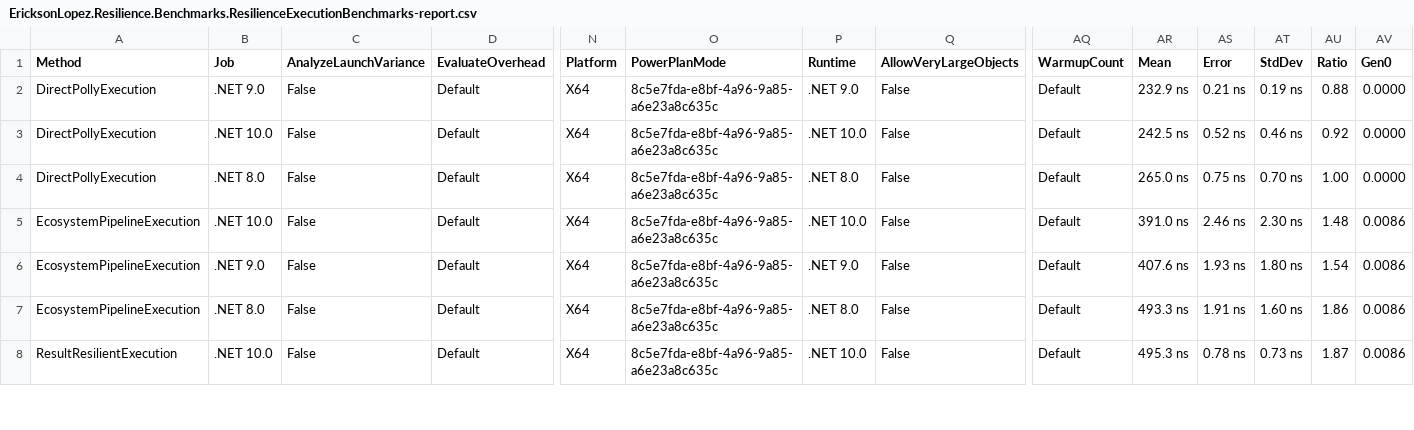
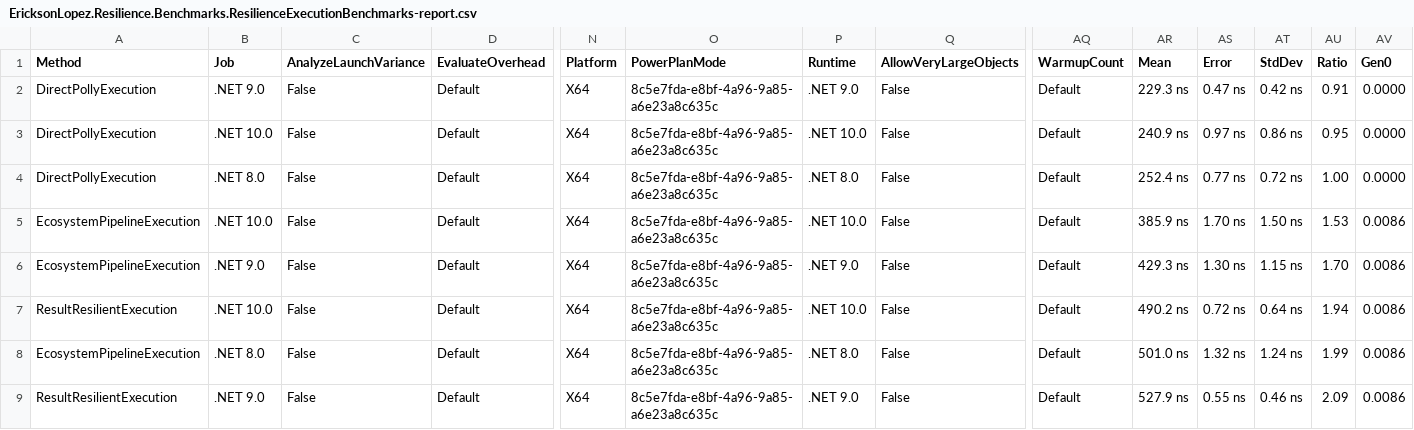
Before and after one commit to ericksonlopezf/dotnet-resilience, a CSV file: benchmarks/results/results/EricksonLopez.Resilience.Benchmarks.ResilienceExecutionBenchmarks-report.csv, drawn as a sheet; only a part is shown, gaps mark what is left out; addresses are those after the commit; rows hold the shown columns only; the diff covers the shown part only; the diff names each change by its address in the sheet, - before the commit and + after, or states it on an @@ line.

```diff
--- a/benchmarks/results/results/EricksonLopez.Resilience.Benchmarks.ResilienceExecutionBenchmarks-report.csv
+++ b/benchmarks/results/results/EricksonLopez.Resilience.Benchmarks.ResilienceExecutionBenchmarks-report.csv
-AR2 (Mean): 232.9 ns
+AR2 (Mean): 229.3 ns
-AS2 (Error): 0.21 ns
+AS2 (Error): 0.47 ns
-AT2 (StdDev): 0.19 ns
+AT2 (StdDev): 0.42 ns
-AU2 (Ratio): 0.88
+AU2 (Ratio): 0.91
-AR3 (Mean): 242.5 ns
+AR3 (Mean): 240.9 ns
-AS3 (Error): 0.52 ns
+AS3 (Error): 0.97 ns
-AT3 (StdDev): 0.46 ns
+AT3 (StdDev): 0.86 ns
-AU3 (Ratio): 0.92
+AU3 (Ratio): 0.95
-AR4 (Mean): 265.0 ns
+AR4 (Mean): 252.4 ns
-AS4 (Error): 0.75 ns
+AS4 (Error): 0.77 ns
-AT4 (StdDev): 0.70 ns
+AT4 (StdDev): 0.72 ns
-AR5 (Mean): 391.0 ns
+AR5 (Mean): 385.9 ns
-AS5 (Error): 2.46 ns
+AS5 (Error): 1.70 ns
-AT5 (StdDev): 2.30 ns
+AT5 (StdDev): 1.50 ns
-AU5 (Ratio): 1.48
+AU5 (Ratio): 1.53
-AR6 (Mean): 407.6 ns
+AR6 (Mean): 429.3 ns
-AS6 (Error): 1.93 ns
+AS6 (Error): 1.30 ns
-AT6 (StdDev): 1.80 ns
+AT6 (StdDev): 1.15 ns
-AU6 (Ratio): 1.54
+AU6 (Ratio): 1.70
+row 7: ResultResilientExecution | .NET 10.0 | False | Default | X64 | 8c5e7fda-e8bf-4a96-9a85-a6e23a8c635c | .NET 10.0 | False | Default | 490.2 ns | 0.72 ns | 0.64 ns | 1.94 | 0.0086
-AR8 (Mean): 493.3 ns
+AR8 (Mean): 501.0 ns
-AS8 (Error): 1.91 ns
+AS8 (Error): 1.32 ns
-AT8 (StdDev): 1.60 ns
+AT8 (StdDev): 1.24 ns
-AU8 (Ratio): 1.86
+AU8 (Ratio): 1.99
-B9 (Job): .NET 10.0
+B9 (Job): .NET 9.0
-P9 (Runtime): .NET 10.0
+P9 (Runtime): .NET 9.0
-AR9 (Mean): 495.3 ns
+AR9 (Mean): 527.9 ns
-AS9 (Error): 0.78 ns
+AS9 (Error): 0.55 ns
-AT9 (StdDev): 0.73 ns
+AT9 (StdDev): 0.46 ns
-AU9 (Ratio): 1.87
+AU9 (Ratio): 2.09
```
Also changed, not shown: 1 removed row and 16 edited cells elsewhere in this file, benchmarks/results/results/EricksonLopez.Resilience.Benchmarks.CircuitBreakerBenchmarks-report.csv, benchmarks/results/results/EricksonLopez.Resilience.Benchmarks.RateLimiterBenchmarks-report.csv, 18 other files.
